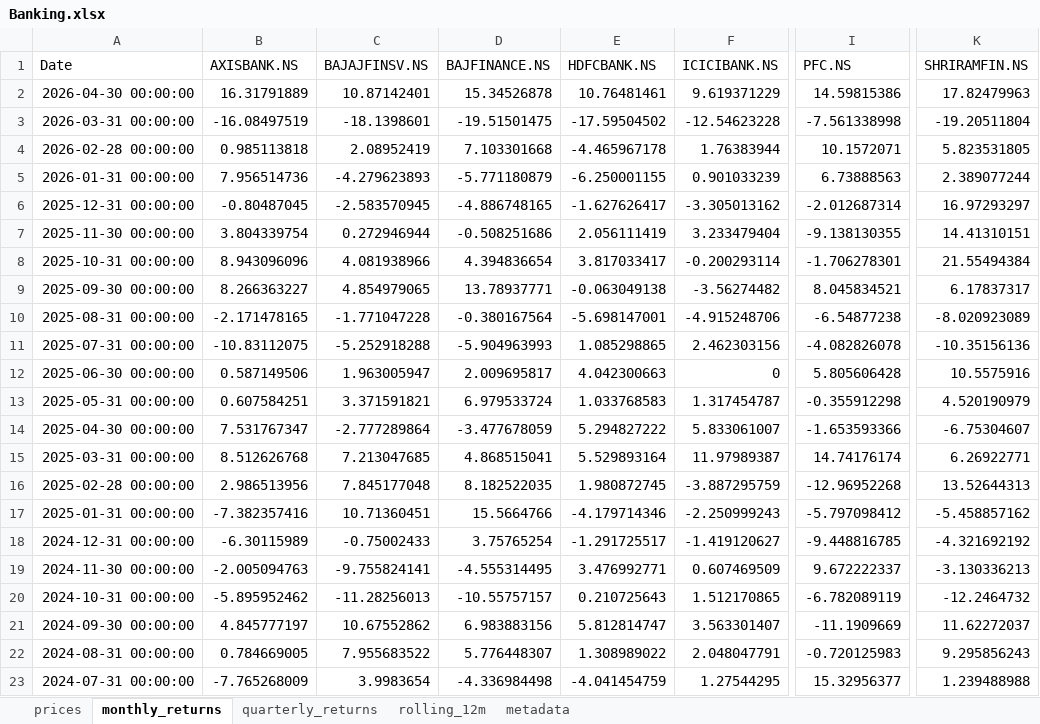
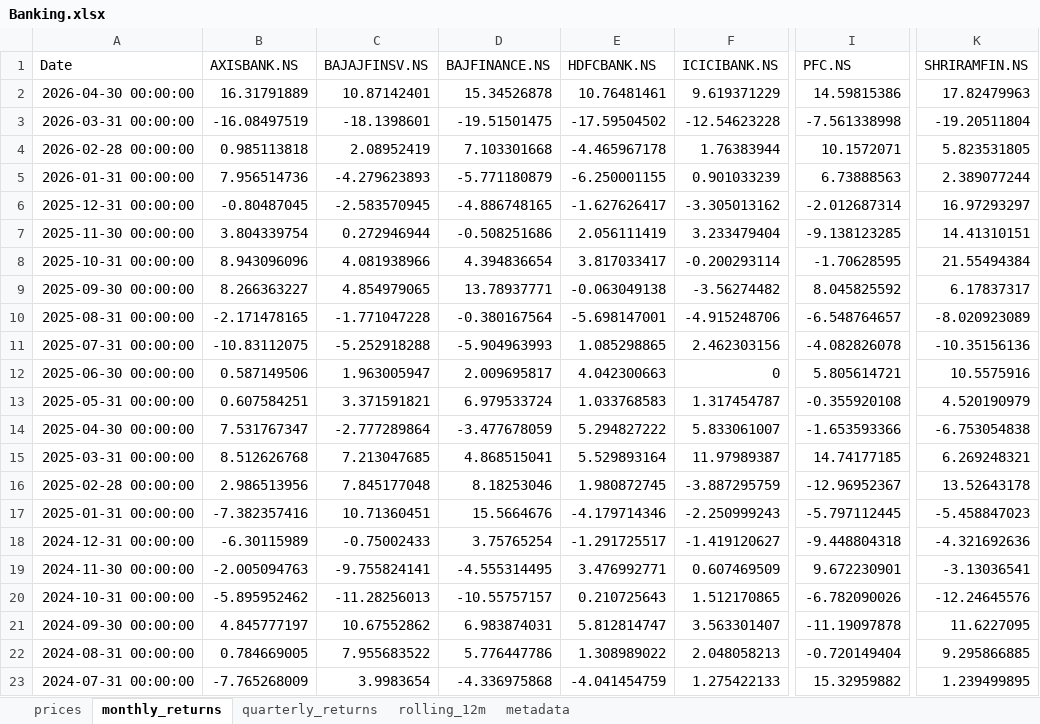
Before and after one commit to rahulshirke7951/stock-sector-dashboard, an Excel workbook: dashboards/Banking.xlsx, sheet monthly_returns, drawn as a sheet; only a part is shown, gaps mark what is left out; values as stored, in another font and other column widths than the file's, no borders; conditional formats not drawn; the diff covers the shown part only; the diff names each change by its address in the sheet, - before the commit and + after, or states it on an @@ line.

```diff
--- a/dashboards/Banking.xlsx (sheet monthly_returns)
+++ b/dashboards/Banking.xlsx (sheet monthly_returns)
-I7 (PFC.NS): -9.138130355
+I7 (PFC.NS): -9.138123285
-I8 (PFC.NS): -1.706278301
+I8 (PFC.NS): -1.70628595
-I9 (PFC.NS): 8.045834521
+I9 (PFC.NS): 8.045825592
-I10 (PFC.NS): -6.54877238
+I10 (PFC.NS): -6.548764657
-I12 (PFC.NS): 5.805606428
+I12 (PFC.NS): 5.805614721
-I13 (PFC.NS): -0.355912298
+I13 (PFC.NS): -0.355920108
-K14 (SHRIRAMFIN.NS): -6.75304607
+K14 (SHRIRAMFIN.NS): -6.753054838
-I15 (PFC.NS): 14.74176174
+I15 (PFC.NS): 14.74177185
-K15 (SHRIRAMFIN.NS): 6.26922771
+K15 (SHRIRAMFIN.NS): 6.269248321
-D16 (BAJFINANCE.NS): 8.182522035
+D16 (BAJFINANCE.NS): 8.18253046
-I16 (PFC.NS): -12.96952268
+I16 (PFC.NS): -12.96952367
-K16 (SHRIRAMFIN.NS): 13.52644313
+K16 (SHRIRAMFIN.NS): 13.52643178
-D17 (BAJFINANCE.NS): 15.5664766
+D17 (BAJFINANCE.NS): 15.5664676
-I17 (PFC.NS): -5.797098412
+I17 (PFC.NS): -5.797112445
-K17 (SHRIRAMFIN.NS): -5.458857162
+K17 (SHRIRAMFIN.NS): -5.458847023
-I18 (PFC.NS): -9.448816785
+I18 (PFC.NS): -9.448804318
-K18 (SHRIRAMFIN.NS): -4.321692192
+K18 (SHRIRAMFIN.NS): -4.321692636
-I19 (PFC.NS): 9.672222337
+I19 (PFC.NS): 9.672230901
-K19 (SHRIRAMFIN.NS): -3.130336213
+K19 (SHRIRAMFIN.NS): -3.13036541
-I20 (PFC.NS): -6.782089119
+I20 (PFC.NS): -6.782090026
-K20 (SHRIRAMFIN.NS): -12.2464732
+K20 (SHRIRAMFIN.NS): -12.24645576
-D21 (BAJFINANCE.NS): 6.983883156
+D21 (BAJFINANCE.NS): 6.983874031
-I21 (PFC.NS): -11.1909669
+I21 (PFC.NS): -11.19097878
-K21 (SHRIRAMFIN.NS): 11.62272037
+K21 (SHRIRAMFIN.NS): 11.6227095
-D22 (BAJFINANCE.NS): 5.776448307
+D22 (BAJFINANCE.NS): 5.776447786
-F22 (ICICIBANK.NS): 2.048047791
+F22 (ICICIBANK.NS): 2.048058213
-I22 (PFC.NS): -0.720125983
+I22 (PFC.NS): -0.720149404
-K22 (SHRIRAMFIN.NS): 9.295856243
+K22 (SHRIRAMFIN.NS): 9.295866885
-D23 (BAJFINANCE.NS): -4.336984498
+D23 (BAJFINANCE.NS): -4.336975868
-F23 (ICICIBANK.NS): 1.27544295
+F23 (ICICIBANK.NS): 1.275422133
-I23 (PFC.NS): 15.32956377
+I23 (PFC.NS): 15.32959882
-K23 (SHRIRAMFIN.NS): 1.239488988
+K23 (SHRIRAMFIN.NS): 1.239499895
```
Also changed, not shown: 161 edited cells elsewhere in this sheet, sheet rolling_12m, sheet prices, sheet quarterly_returns, dashboards/Automobile.xlsx, dashboards/FMCG.xlsx, 7 other files.
